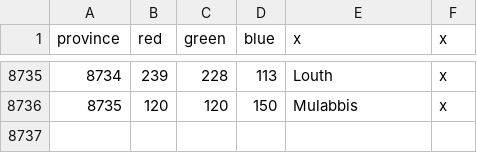
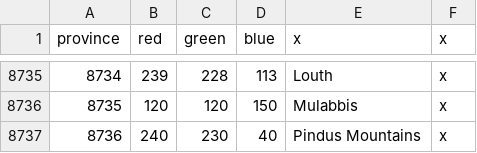
Before and after one commit to letole/Victorum-Universalis, a CSV file: map/definition.csv, drawn as a sheet; only a part is shown, gaps mark what is left out; the diff names each change by its address in the sheet, - before the commit and + after, or states it on an @@ line.

Commit message:
Pindus Mountains + small trade good addon

```diff
--- a/map/definition.csv
+++ b/map/definition.csv
+row 8737: 8736 | 240 | 230 | 40 | Pindus Mountains | x
```
Also changed, not shown: 11 other files.
